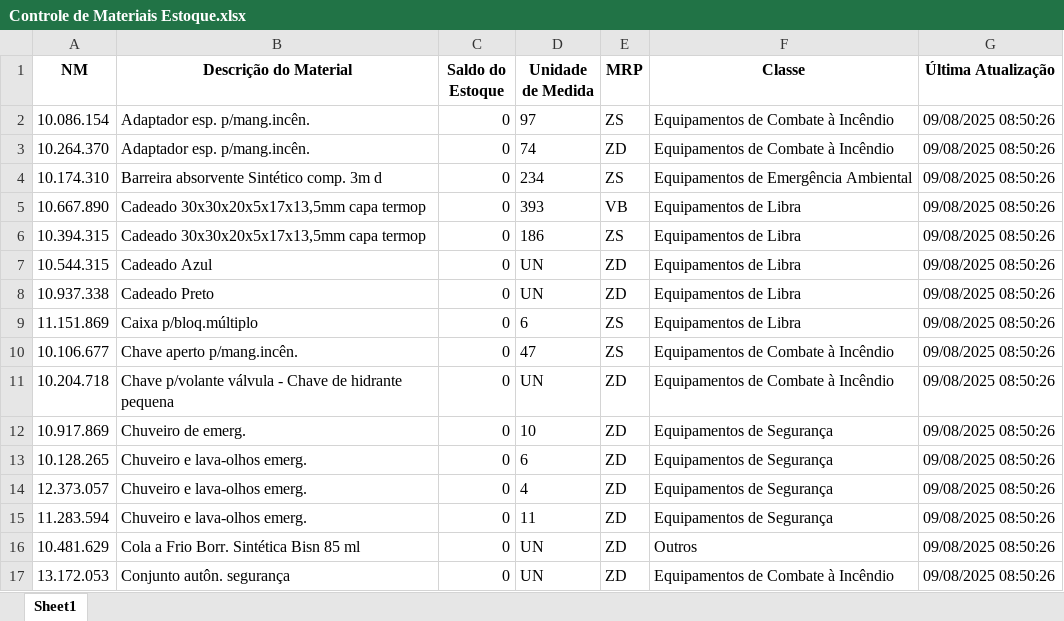
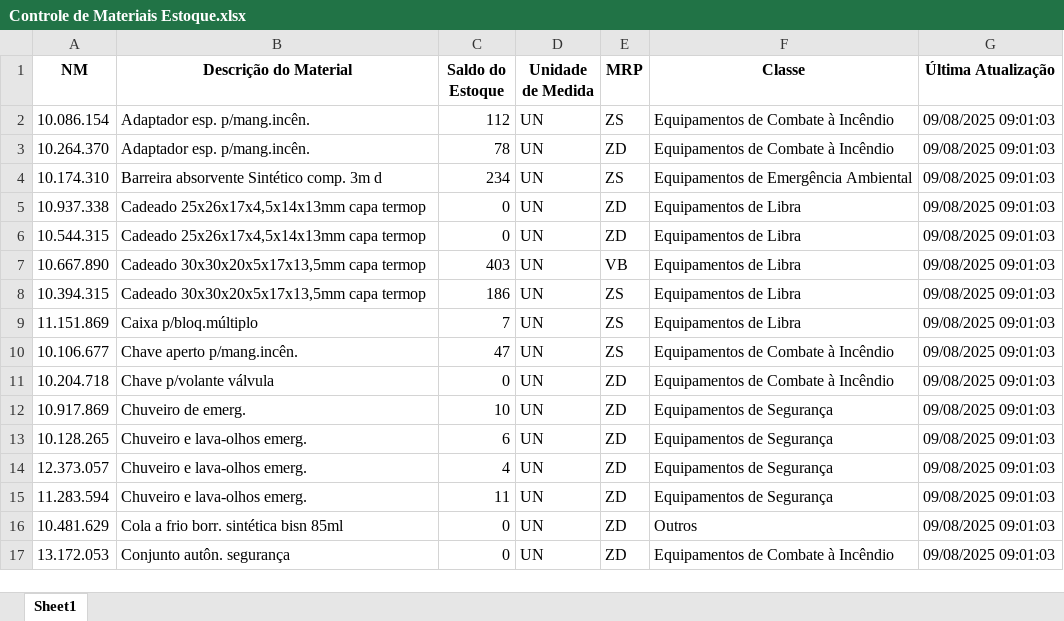
Before and after one commit to afonsoverardi/dashboard-estoque, an Excel workbook: Controle de Materiais Estoque.xlsx, sheet Sheet1, drawn as a sheet; only a part is shown; values as stored, in another font and other column widths than the file's, no borders; removed rows and columns are numbered as before the commit, all else as after; the diff covers the shown part only; the diff names each change by its address in the sheet, - before the commit and + after, or states it on an @@ line.

Commit message:
Update Controle de Materiais Estoque.xlsx

```diff
--- a/Controle de Materiais Estoque.xlsx (sheet Sheet1)
+++ b/Controle de Materiais Estoque.xlsx (sheet Sheet1)
-C2 (Saldo do Estoque): 0
+C2 (Saldo do Estoque): 112
-D2 (Unidade de Medida): 97
+D2 (Unidade de Medida): UN
-G2:G4 (Última Atualização): 09/08/2025 08:50:26
+G2:G4 (Última Atualização): 09/08/2025 09:01:03
-C3 (Saldo do Estoque): 0
+C3 (Saldo do Estoque): 78
-D3 (Unidade de Medida): 74
+D3 (Unidade de Medida): UN
-C4 (Saldo do Estoque): 0
+C4 (Saldo do Estoque): 234
-D4 (Unidade de Medida): 234
+D4 (Unidade de Medida): UN
+row 5: 10.937.338 | Cadeado 25x26x17x4,5x14x13mm capa termop | 0 | UN | ZD | Equipamentos de Libra | 09/08/2025 09:01:03
+row 6: 10.544.315 | Cadeado 25x26x17x4,5x14x13mm capa termop | 0 | UN | ZD | Equipamentos de Libra | 09/08/2025 09:01:03
-C7 (Saldo do Estoque): 0
+C7 (Saldo do Estoque): 403
-D7 (Unidade de Medida): 393
+D7 (Unidade de Medida): UN
-G7:G8 (Última Atualização): 09/08/2025 08:50:26
+G7:G8 (Última Atualização): 09/08/2025 09:01:03
-C8 (Saldo do Estoque): 0
+C8 (Saldo do Estoque): 186
-D8 (Unidade de Medida): 186
+D8 (Unidade de Medida): UN
-row 7: 10.544.315 | Cadeado Azul | 0 | UN | ZD | Equipamentos de Libra | 09/08/2025 08:50:26
-row 8: 10.937.338 | Cadeado Preto | 0 | UN | ZD | Equipamentos de Libra | 09/08/2025 08:50:26
-C9 (Saldo do Estoque): 0
+C9 (Saldo do Estoque): 7
-D9 (Unidade de Medida): 6
+D9 (Unidade de Medida): UN
-G9:G17 (Última Atualização): 09/08/2025 08:50:26
+G9:G17 (Última Atualização): 09/08/2025 09:01:03
-C10 (Saldo do Estoque): 0
+C10 (Saldo do Estoque): 47
-D10 (Unidade de Medida): 47
+D10 (Unidade de Medida): UN
-B11 (Descrição do Material): Chave p/volante válvula - Chave de hidrante pequena
+B11 (Descrição do Material): Chave p/volante válvula
-C12 (Saldo do Estoque): 0
+C12 (Saldo do Estoque): 10
-D12 (Unidade de Medida): 10
+D12 (Unidade de Medida): UN
-C13 (Saldo do Estoque): 0
+C13 (Saldo do Estoque): 6
-D13 (Unidade de Medida): 6
+D13 (Unidade de Medida): UN
-C14 (Saldo do Estoque): 0
+C14 (Saldo do Estoque): 4
-D14 (Unidade de Medida): 4
+D14 (Unidade de Medida): UN
-C15 (Saldo do Estoque): 0
+C15 (Saldo do Estoque): 11
-D15 (Unidade de Medida): 11
+D15 (Unidade de Medida): UN
-B16 (Descrição do Material): Cola a Frio Borr. Sintética Bisn 85 ml
+B16 (Descrição do Material): Cola a frio borr. sintética bisn 85ml
```
Also changed, not shown: 2 added rows, 2 removed rows and 82 edited cells elsewhere in this sheet.
